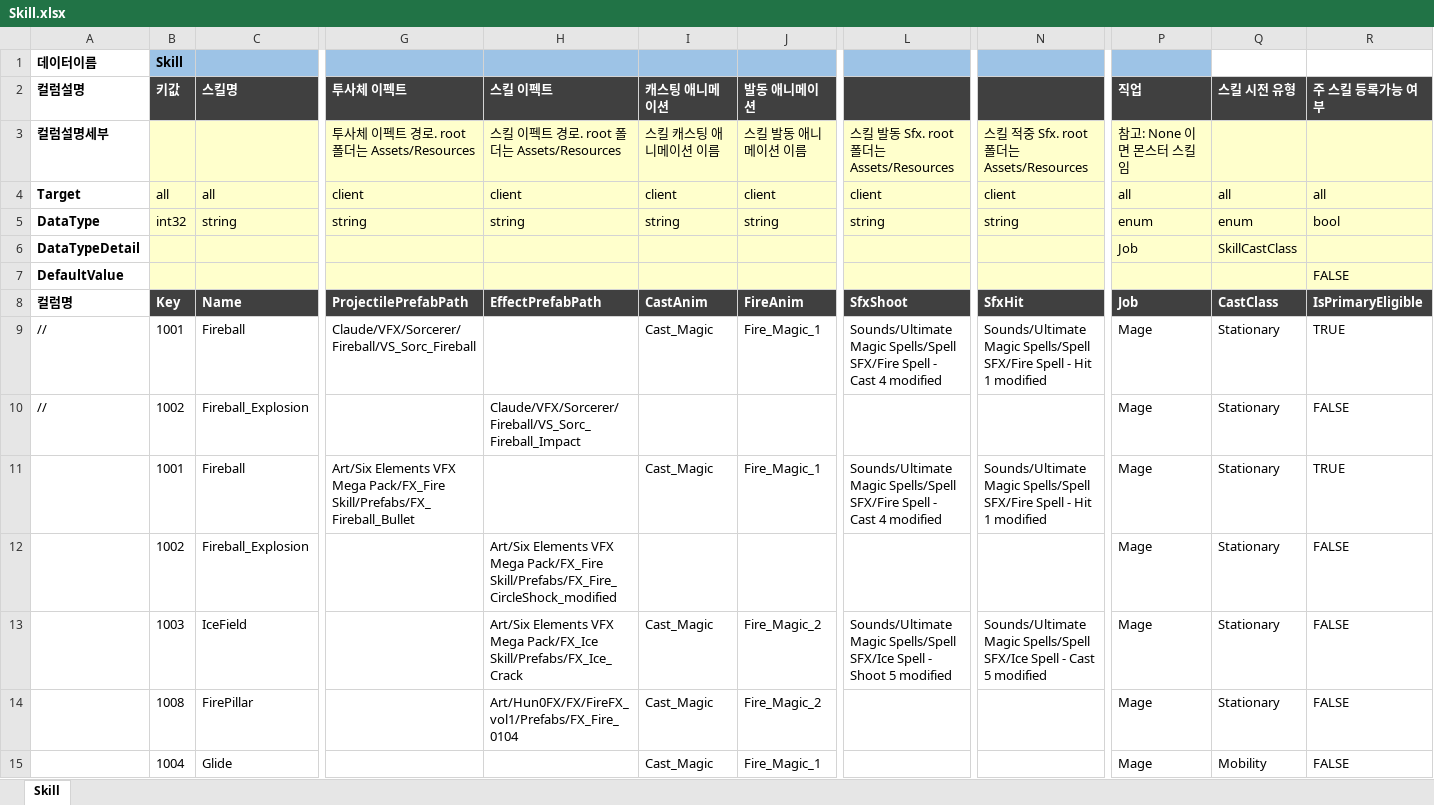
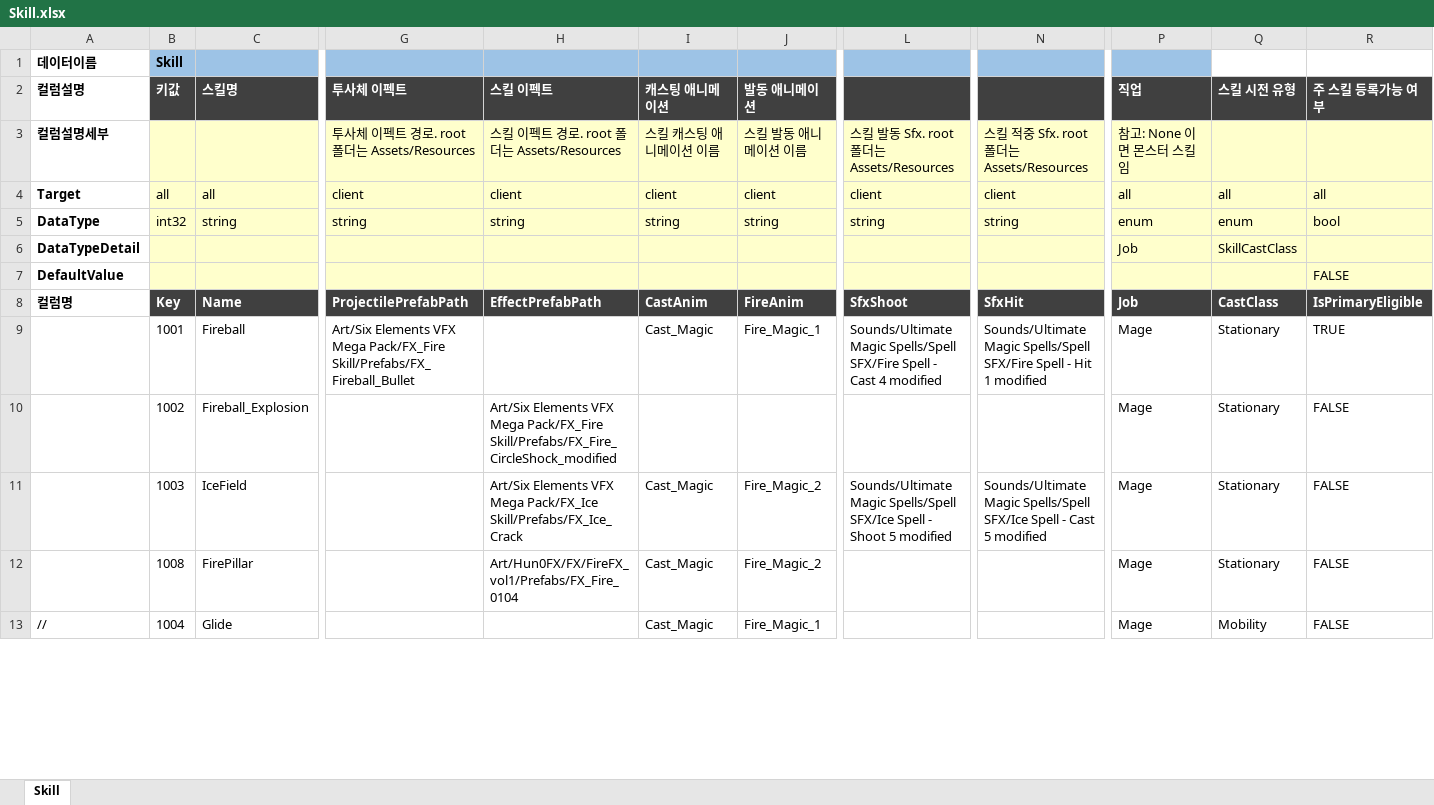
Before and after one commit to TrynBug/MMOGameServerProject, an Excel workbook: Development/Common/GameData/Skill.xlsx, sheet Skill, drawn as a sheet; only a part is shown, gaps mark what is left out; values as stored, in another font and other column widths than the file's, no borders; removed rows and columns are numbered as before the commit, all else as after; rows hold the shown columns only; the diff covers the shown part only; the diff names each change by its address in the sheet, - before the commit and + after, or states it on an @@ line.

```diff
--- a/Development/Common/GameData/Skill.xlsx (sheet Skill)
+++ b/Development/Common/GameData/Skill.xlsx (sheet Skill)
-row 9: // | 1001 | Fireball | Claude/VFX/Sorcerer/Fireball/VS_Sorc_Fireball |  | Cast_Magic | Fire_Magic_1 | Sounds/Ultimate Magic Spells/Spell SFX/Fire Spell - Cast 4 modified | Sounds/Ultimate Magic Spells/Spell SFX/Fire Spell - Hit 1 modified | Mage | Stationary | TRUE
-row 10: // | 1002 | Fireball_Explosion |  | Claude/VFX/Sorcerer/Fireball/VS_Sorc_Fireball_Impact |  |  |  |  | Mage | Stationary | FALSE
-A13 (컬럼설명): (empty)
+A13 (컬럼설명): //
```
Also changed, not shown: 3 added rows and 7 edited cells elsewhere in this sheet, 13 other files.
